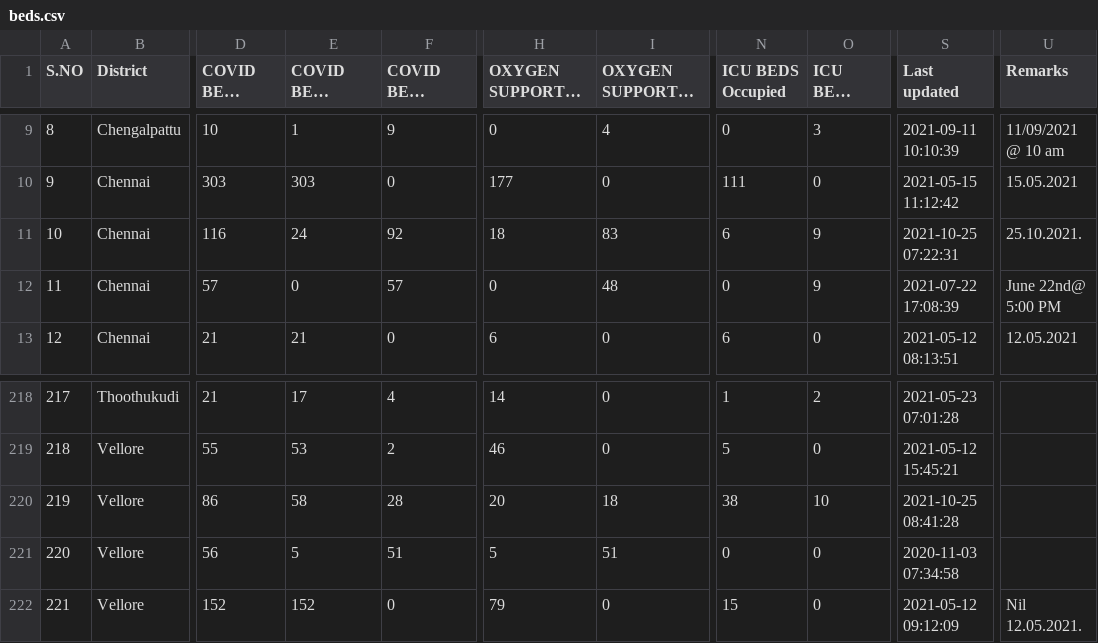
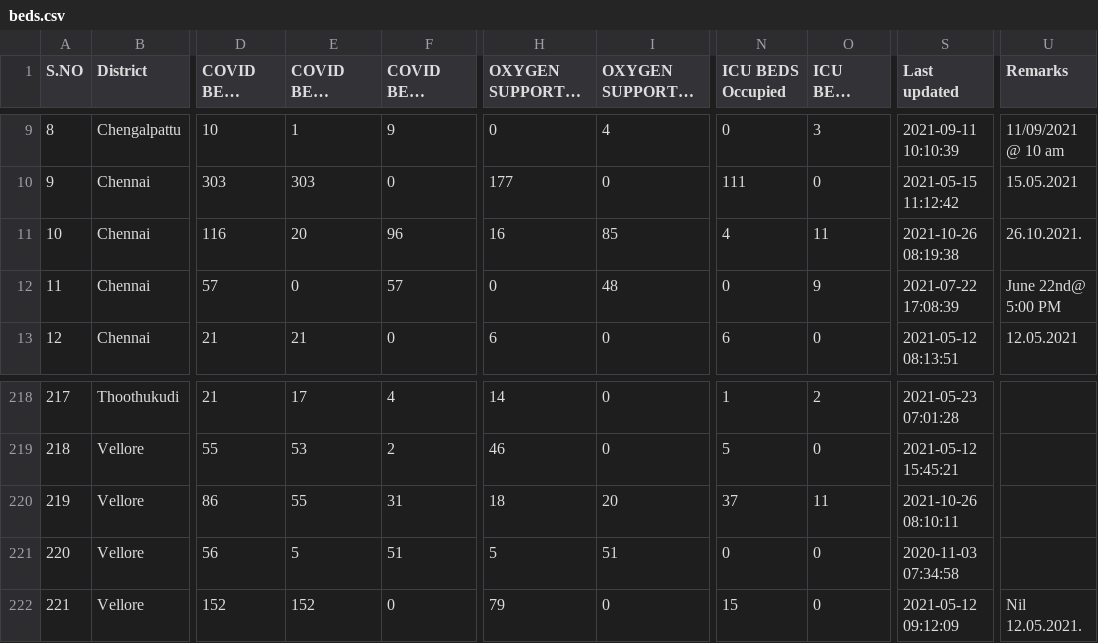
Before and after one commit to stopcoronatn/stopcoronatn.github.io, a CSV file: data/beds.csv, drawn as a sheet; only a part is shown, gaps mark what is left out; long unchanged cells end in …; the diff names each change by its address in the sheet, - before the commit and + after, or states it on an @@ line.

```diff
--- a/data/beds.csv
+++ b/data/beds.csv
-E11 (COVID BEDS Occupied): 24
+E11 (COVID BEDS Occupied): 20
-F11 (COVID BEDS Vacant): 92
+F11 (COVID BEDS Vacant): 96
-H11 (OXYGEN SUPPORTED BEDS Occupied): 18
+H11 (OXYGEN SUPPORTED BEDS Occupied): 16
-I11 (OXYGEN SUPPORTED BEDS Vacant): 83
+I11 (OXYGEN SUPPORTED BEDS Vacant): 85
-N11 (ICU BEDS Occupied): 6
+N11 (ICU BEDS Occupied): 4
-O11 (ICU BEDS Vacant): 9
+O11 (ICU BEDS Vacant): 11
-S11 (Last updated): 2021-10-25 07:22:31
+S11 (Last updated): 2021-10-26 08:19:38
-U11 (Remarks): 25.10.2021.
+U11 (Remarks): 26.10.2021.
-E220 (COVID BEDS Occupied): 58
+E220 (COVID BEDS Occupied): 55
-F220 (COVID BEDS Vacant): 28
+F220 (COVID BEDS Vacant): 31
-H220 (OXYGEN SUPPORTED BEDS Occupied): 20
+H220 (OXYGEN SUPPORTED BEDS Occupied): 18
-I220 (OXYGEN SUPPORTED BEDS Vacant): 18
+I220 (OXYGEN SUPPORTED BEDS Vacant): 20
-N220 (ICU BEDS Occupied): 38
+N220 (ICU BEDS Occupied): 37
-O220 (ICU BEDS Vacant): 10
+O220 (ICU BEDS Vacant): 11
-S220 (Last updated): 2021-10-25 08:41:28
+S220 (Last updated): 2021-10-26 08:10:11
```
